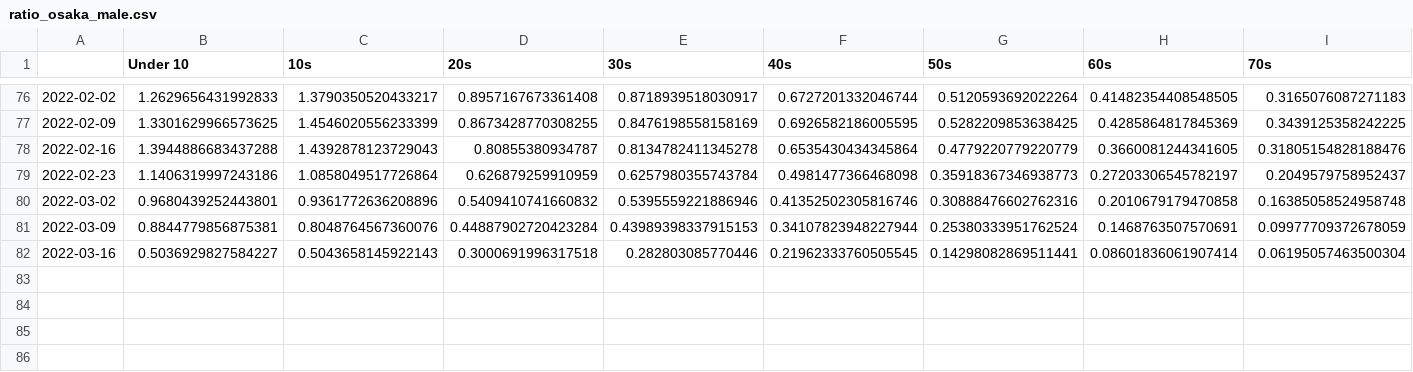
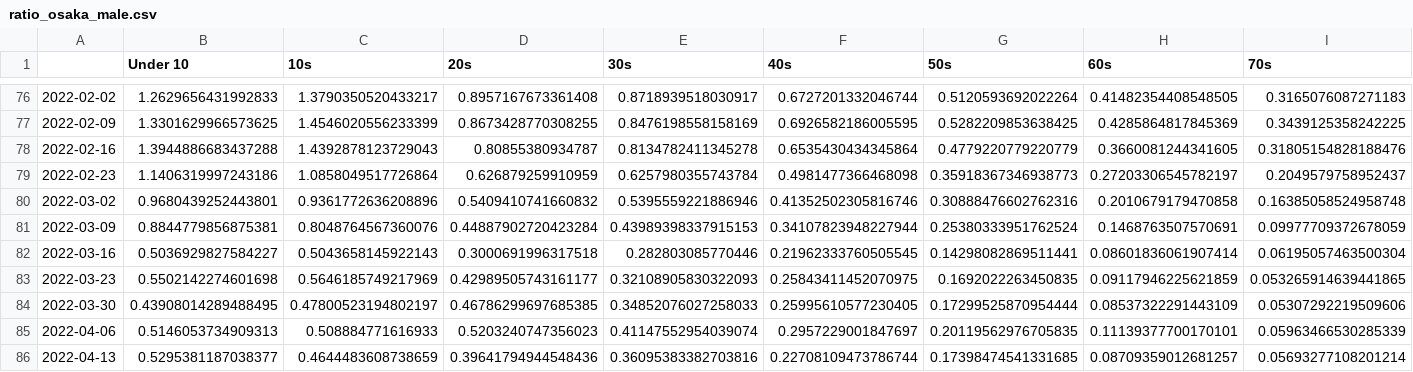
Before and after one commit to k-akie/graphinfected, a CSV file: output/27_osaka/ratio_osaka_male.csv, drawn as a sheet; only a part is shown, gaps mark what is left out; rows hold the shown columns only; the diff names each change by its address in the sheet, - before the commit and + after, or states it on an @@ line.

```diff
--- a/output/27_osaka/ratio_osaka_male.csv
+++ b/output/27_osaka/ratio_osaka_male.csv
+row 83: 2022-03-23 | 0.5502142274601698 | 0.5646185749217969 | 0.42989505743161177 | 0.32108905830322093 | 0.25843411452070975 | 0.1692022263450835 | 0.09117946225621859 | 0.053265914639441865
+row 84: 2022-03-30 | 0.43908014289488495 | 0.47800523194802197 | 0.46786299697685385 | 0.34852076027258033 | 0.25995610577230405 | 0.17299525870954444 | 0.08537322291443109 | 0.05307292219509606
+row 85: 2022-04-06 | 0.5146053734909313 | 0.508884771616933 | 0.5203240747356023 | 0.41147552954039074 | 0.2957229001847697 | 0.20119562976705835 | 0.11139377700170101 | 0.05963466530285339
+row 86: 2022-04-13 | 0.5295381187038377 | 0.4644483608738659 | 0.39641794944548436 | 0.36095383382703816 | 0.22708109473786744 | 0.17398474541331685 | 0.08709359012681257 | 0.05693277108201214
```
Also changed, not shown: output/27_osaka/ratio_osaka_all.csv, output/27_osaka/ratio_osaka_female.csv, 9 other files.
